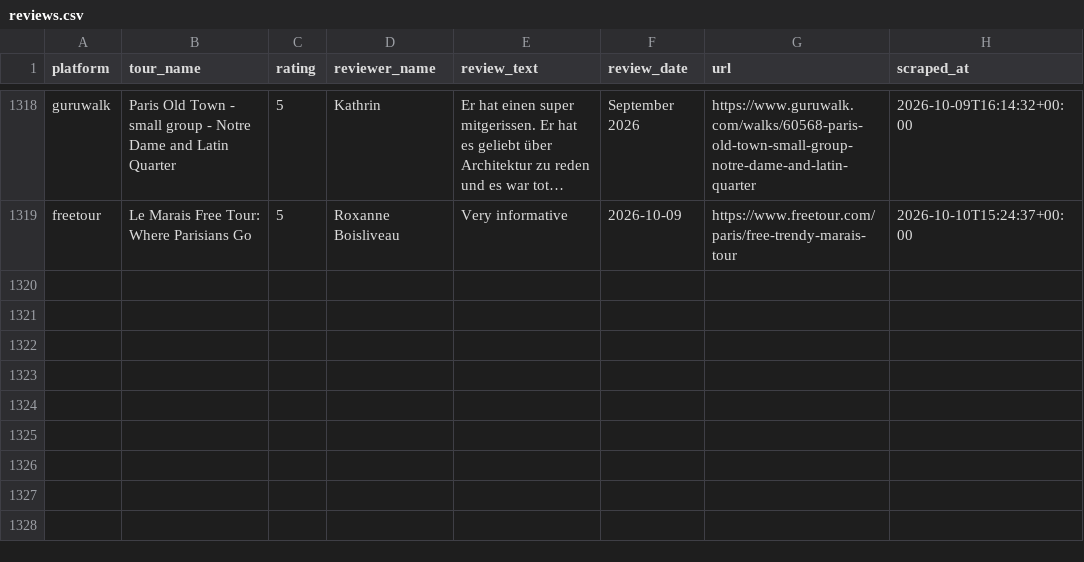
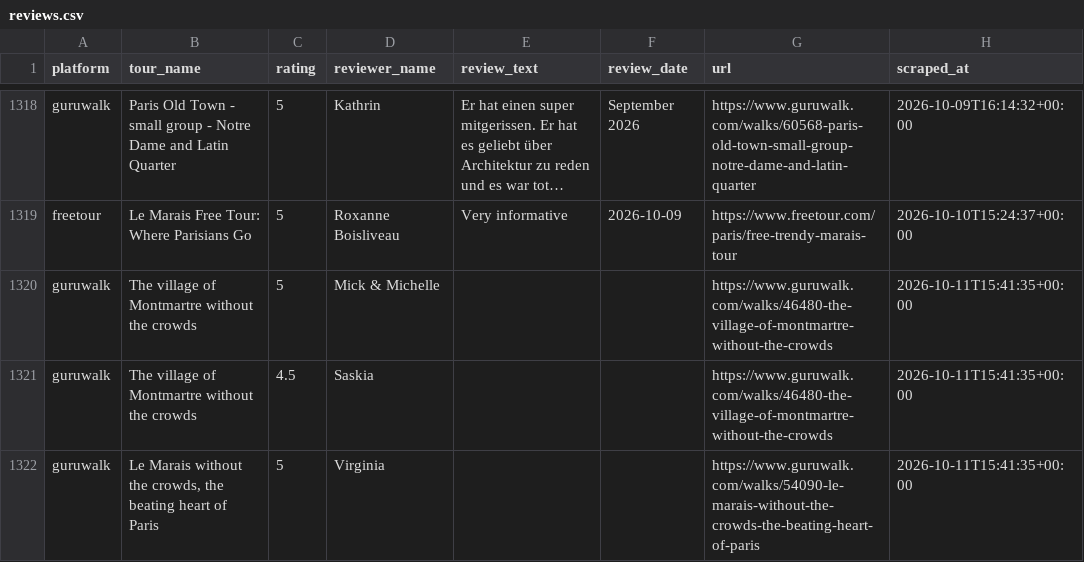
Before and after one commit to LR033/review-tracker-dw, a CSV file: data/reviews.csv, drawn as a sheet; only a part is shown, gaps mark what is left out; long unchanged cells end in …; the diff names each change by its address in the sheet, - before the commit and + after, or states it on an @@ line.

```diff
--- a/data/reviews.csv
+++ b/data/reviews.csv
+row 1320: guruwalk | The village of Montmartre without the crowds | 5 | Mick & Michelle |  |  | https://www.guruwalk.com/walks/46480-the-village-of-montmartre-without-the-crowds | 2026-10-11T15:41:35+00:00
+row 1321: guruwalk | The village of Montmartre without the crowds | 4.5 | Saskia |  |  | https://www.guruwalk.com/walks/46480-the-village-of-montmartre-without-the-crowds | 2026-10-11T15:41:35+00:00
+row 1322: guruwalk | Le Marais without the crowds, the beating heart of Paris | 5 | Virginia |  |  | https://www.guruwalk.com/walks/54090-le-marais-without-the-crowds-the-beating-heart-of-paris | 2026-10-11T15:41:35+00:00
```
